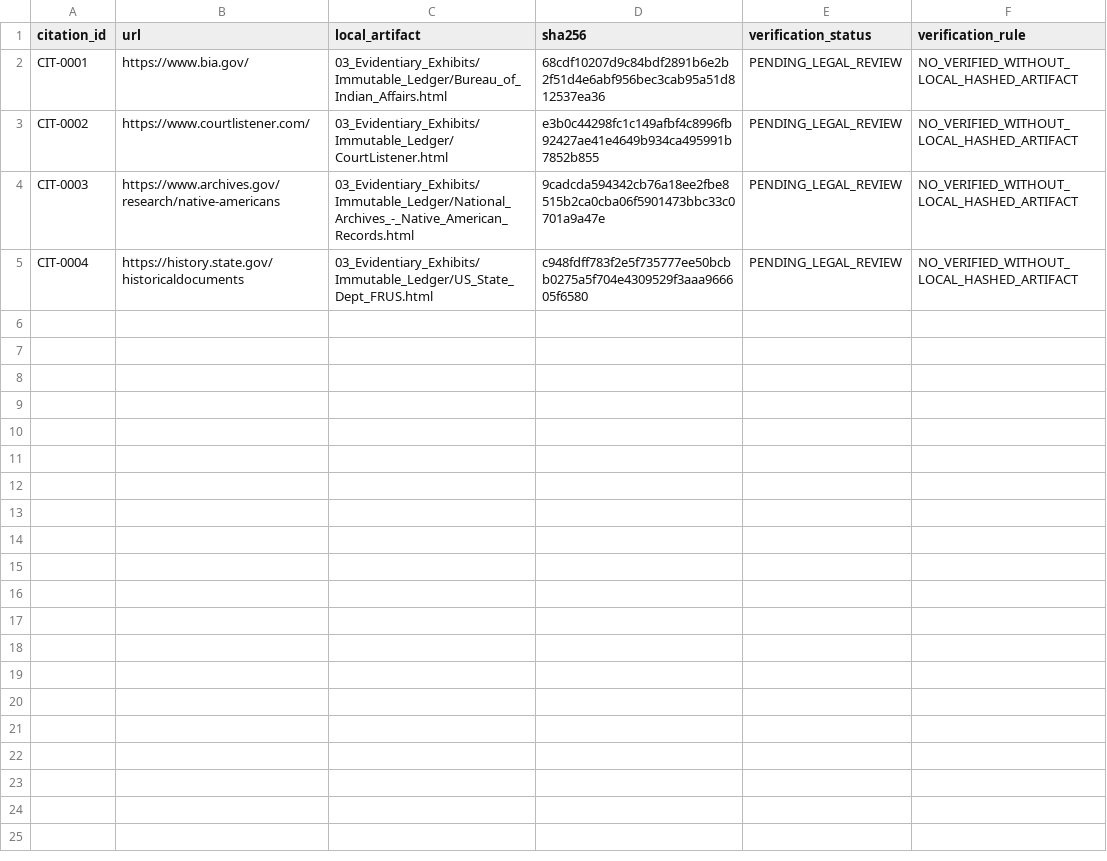
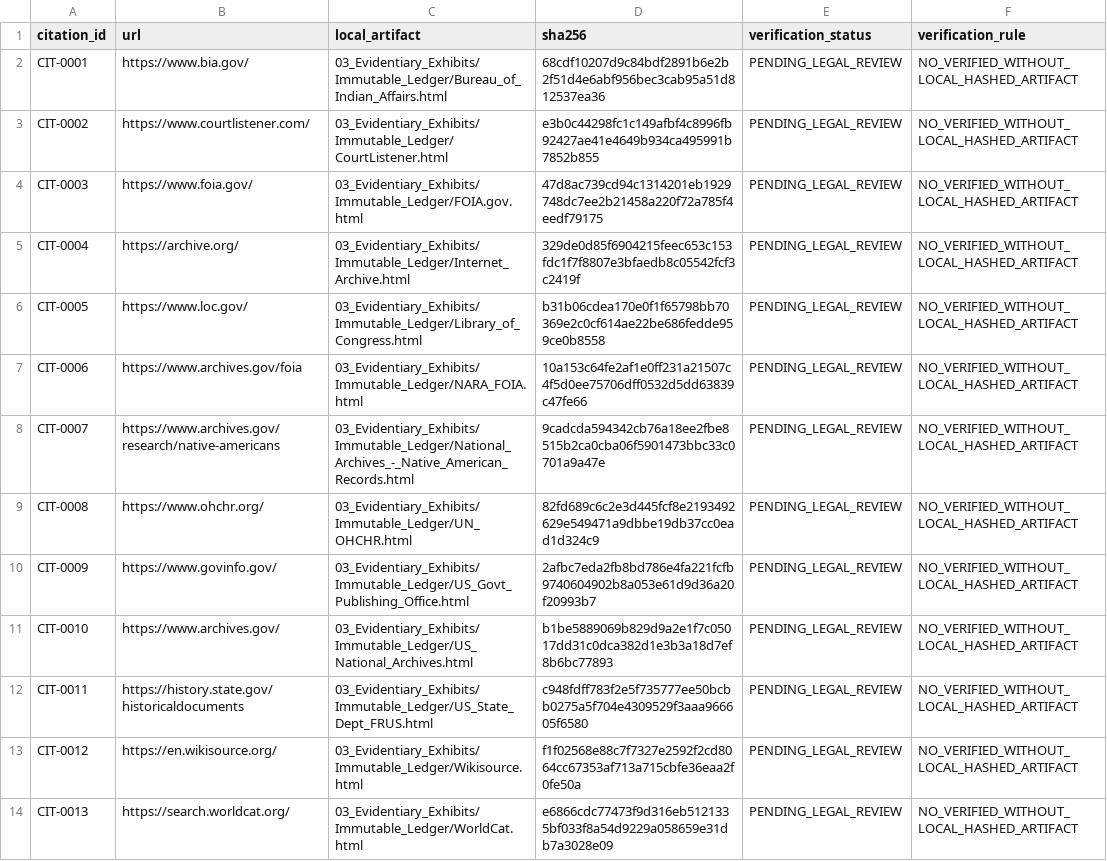
Before and after one commit to GlobalRestitutionAlliance/turtle-island-us-mi-grand-traverse-band-of-ottawa-and-chippe-master-litigation, a CSV file: 03_Evidentiary_Exhibits/CITATION_INDEX.csv, drawn as a sheet.

Commit message:
Batch 2b: harvest expanded sources, citations, manifests

```diff
--- a/03_Evidentiary_Exhibits/CITATION_INDEX.csv
+++ b/03_Evidentiary_Exhibits/CITATION_INDEX.csv
@@ -3,3 +3,12 @@ CIT-0001,https://www.bia.gov/,03_Evidentiary_Exhibits/Immutable_Ledger/Bureau_of
 CIT-0002,https://www.courtlistener.com/,03_Evidentiary_Exhibits/Immutable_Ledger/CourtListener.html,e3b0c44298fc1c149afbf4c8996fb92427ae41e4649b934ca495991b7852b855,PENDING_LEGAL_REVIEW,NO_VERIFIED_WITHOUT_LOCAL_HASHED_ARTIFACT
-CIT-0003,https://www.archives.gov/research/native-americans,03_Evidentiary_Exhibits/Immutable_Ledger/National_Archives_-_Native_American_Records.html,9cadcda594342cb76a18ee2fbe8515b2ca0cba06f5901473bbc33c0701a9a47e,PENDING_LEGAL_REVIEW,NO_VERIFIED_WITHOUT_LOCAL_HASHED_ARTIFACT
-CIT-0004,https://history.state.gov/historicaldocuments,03_Evidentiary_Exhibits/Immutable_Ledger/US_State_Dept_FRUS.html,c948fdff783f2e5f735777ee50bcbb0275a5f704e4309529f3aaa966605f6580,PENDING_LEGAL_REVIEW,NO_VERIFIED_WITHOUT_LOCAL_HASHED_ARTIFACT
+CIT-0003,https://www.foia.gov/,03_Evidentiary_Exhibits/Immutable_Ledger/FOIA.gov.html,47d8ac739cd94c1314201eb1929748dc7ee2b21458a220f72a785f4eedf79175,PENDING_LEGAL_REVIEW,NO_VERIFIED_WITHOUT_LOCAL_HASHED_ARTIFACT
+CIT-0004,https://archive.org/,03_Evidentiary_Exhibits/Immutable_Ledger/Internet_Archive.html,329de0d85f6904215feec653c153fdc1f7f8807e3bfaedb8c05542fcf3c2419f,PENDING_LEGAL_REVIEW,NO_VERIFIED_WITHOUT_LOCAL_HASHED_ARTIFACT
+CIT-0005,https://www.loc.gov/,03_Evidentiary_Exhibits/Immutable_Ledger/Library_of_Congress.html,b31b06cdea170e0f1f65798bb70369e2c0cf614ae22be686fedde959ce0b8558,PENDING_LEGAL_REVIEW,NO_VERIFIED_WITHOUT_LOCAL_HASHED_ARTIFACT
+CIT-0006,https://www.archives.gov/foia,03_Evidentiary_Exhibits/Immutable_Ledger/NARA_FOIA.html,10a153c64fe2af1e0ff231a21507c4f5d0ee75706dff0532d5dd63839c47fe66,PENDING_LEGAL_REVIEW,NO_VERIFIED_WITHOUT_LOCAL_HASHED_ARTIFACT
+CIT-0007,https://www.archives.gov/research/native-americans,03_Evidentiary_Exhibits/Immutable_Ledger/National_Archives_-_Native_American_Records.html,9cadcda594342cb76a18ee2fbe8515b2ca0cba06f5901473bbc33c0701a9a47e,PENDING_LEGAL_REVIEW,NO_VERIFIED_WITHOUT_LOCAL_HASHED_ARTIFACT
+CIT-0008,https://www.ohchr.org/,03_Evidentiary_Exhibits/Immutable_Ledger/UN_OHCHR.html,82fd689c6c2e3d445fcf8e2193492629e549471a9dbbe19db37cc0ead1d324c9,PENDING_LEGAL_REVIEW,NO_VERIFIED_WITHOUT_LOCAL_HASHED_ARTIFACT
+CIT-0009,https://www.govinfo.gov/,03_Evidentiary_Exhibits/Immutable_Ledger/US_Govt_Publishing_Office.html,2afbc7eda2fb8bd786e4fa221fcfb9740604902b8a053e61d9d36a20f20993b7,PENDING_LEGAL_REVIEW,NO_VERIFIED_WITHOUT_LOCAL_HASHED_ARTIFACT
+CIT-0010,https://www.archives.gov/,03_Evidentiary_Exhibits/Immutable_Ledger/US_National_Archives.html,b1be5889069b829d9a2e1f7c05017dd31c0dca382d1e3b3a18d7ef8b6bc77893,PENDING_LEGAL_REVIEW,NO_VERIFIED_WITHOUT_LOCAL_HASHED_ARTIFACT
+CIT-0011,https://history.state.gov/historicaldocuments,03_Evidentiary_Exhibits/Immutable_Ledger/US_State_Dept_FRUS.html,c948fdff783f2e5f735777ee50bcbb0275a5f704e4309529f3aaa966605f6580,PENDING_LEGAL_REVIEW,NO_VERIFIED_WITHOUT_LOCAL_HASHED_ARTIFACT
+CIT-0012,https://en.wikisource.org/,03_Evidentiary_Exhibits/Immutable_Ledger/Wikisource.html,f1f02568e88c7f7327e2592f2cd8064cc67353af713a715cbfe36eaa2f0fe50a,PENDING_LEGAL_REVIEW,NO_VERIFIED_WITHOUT_LOCAL_HASHED_ARTIFACT
+CIT-0013,https://search.worldcat.org/,03_Evidentiary_Exhibits/Immutable_Ledger/WorldCat.html,e6866cdc77473f9d316eb5121335bf033f8a54d9229a058659e31db7a3028e09,PENDING_LEGAL_REVIEW,NO_VERIFIED_WITHOUT_LOCAL_HASHED_ARTIFACT
```
Also changed, not shown: 34 other files.
